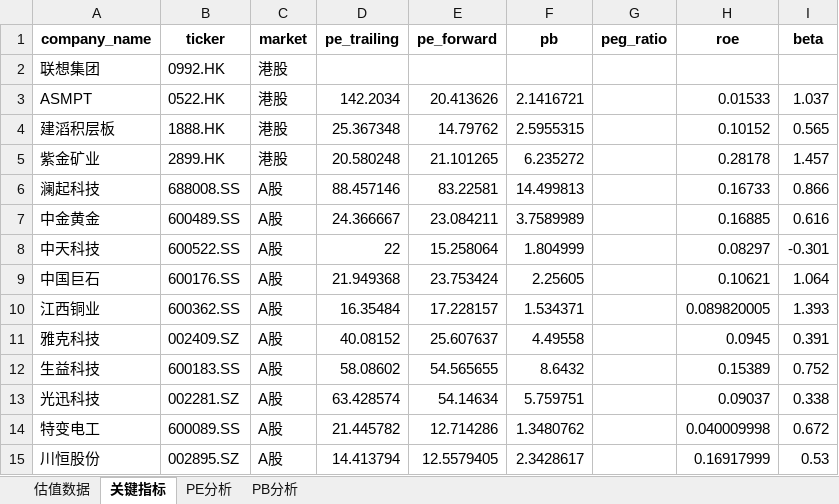
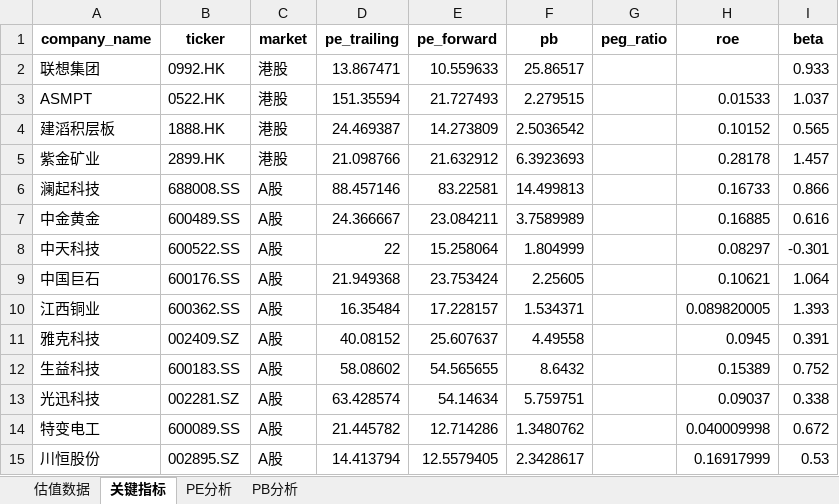
Before and after one commit to LpcPaul/downrisk-get, an Excel workbook: data/valuation_data.xlsx, sheet 关键指标, drawn as a sheet; values as stored, in another font and other column widths than the file's, no borders; the diff names each change by its address in the sheet, - before the commit and + after, or states it on an @@ line.

```diff
--- a/data/valuation_data.xlsx (sheet 关键指标)
+++ b/data/valuation_data.xlsx (sheet 关键指标)
-D2 (pe_trailing): (empty)
+D2 (pe_trailing): 13.867471
-E2 (pe_forward): (empty)
+E2 (pe_forward): 10.559633
-F2 (pb): (empty)
+F2 (pb): 25.86517
-I2 (beta): (empty)
+I2 (beta): 0.933
-D3 (pe_trailing): 142.2034
+D3 (pe_trailing): 151.35594
-E3 (pe_forward): 20.413626
+E3 (pe_forward): 21.727493
-F3 (pb): 2.1416721
+F3 (pb): 2.279515
-D4 (pe_trailing): 25.367348
+D4 (pe_trailing): 24.469387
-E4 (pe_forward): 14.79762
+E4 (pe_forward): 14.273809
-F4 (pb): 2.5955315
+F4 (pb): 2.5036542
-D5 (pe_trailing): 20.580248
+D5 (pe_trailing): 21.098766
-E5 (pe_forward): 21.101265
+E5 (pe_forward): 21.632912
-F5 (pb): 6.235272
+F5 (pb): 6.3923693
```
Also changed, not shown: sheet 估值数据, sheet PB分析, sheet PE分析, 4 other files.
